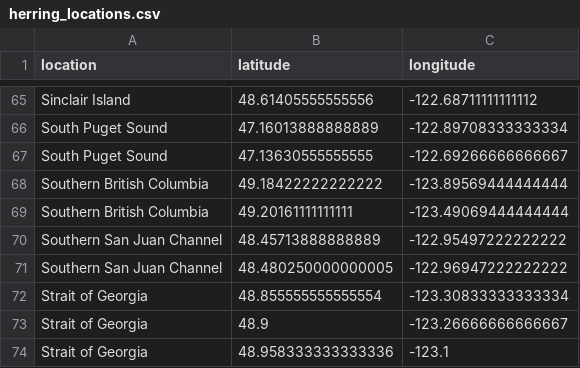
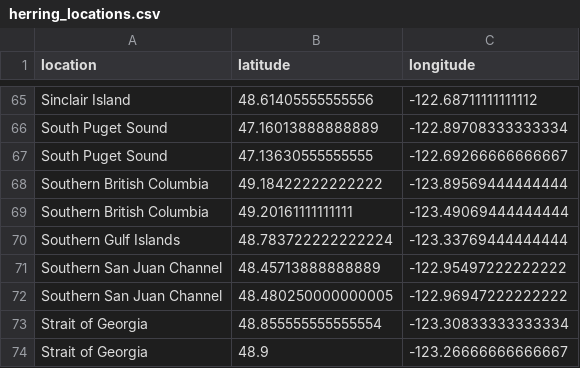
Before and after one commit to atlantis-amps/herringdiet, a CSV file: herring_locations.csv, drawn as a sheet; only a part is shown, gaps mark what is left out; the shorter side is filled out with more unchanged rows; the diff names each change by its address in the sheet, - before the commit and + after, or states it on an @@ line.

```diff
--- a/herring_locations.csv
+++ b/herring_locations.csv
+row 70: Southern Gulf Islands | 48.783722222222224 | -123.33769444444444
```
Also changed, not shown: diet_file_list.csv, herring_predator_names.csv, 14 other files.
